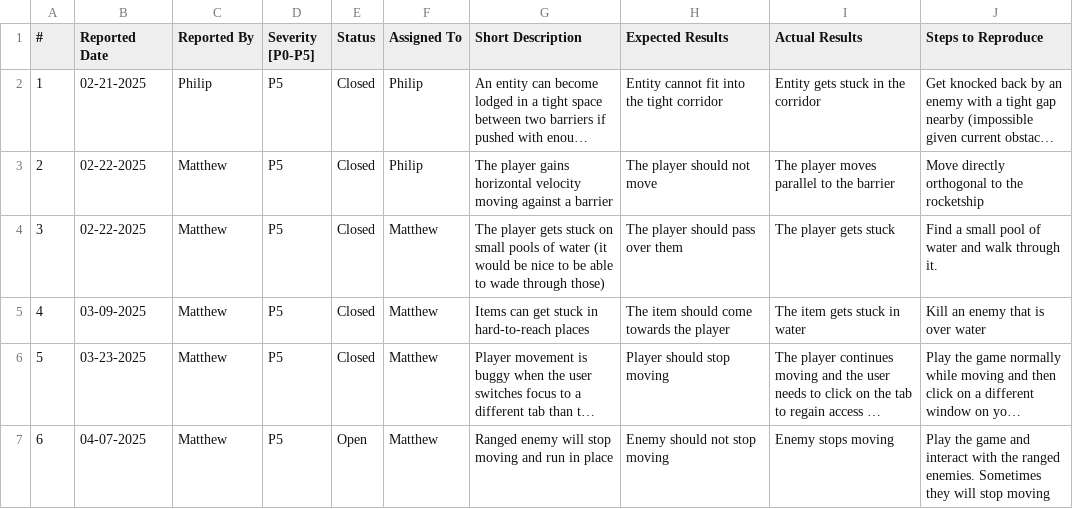
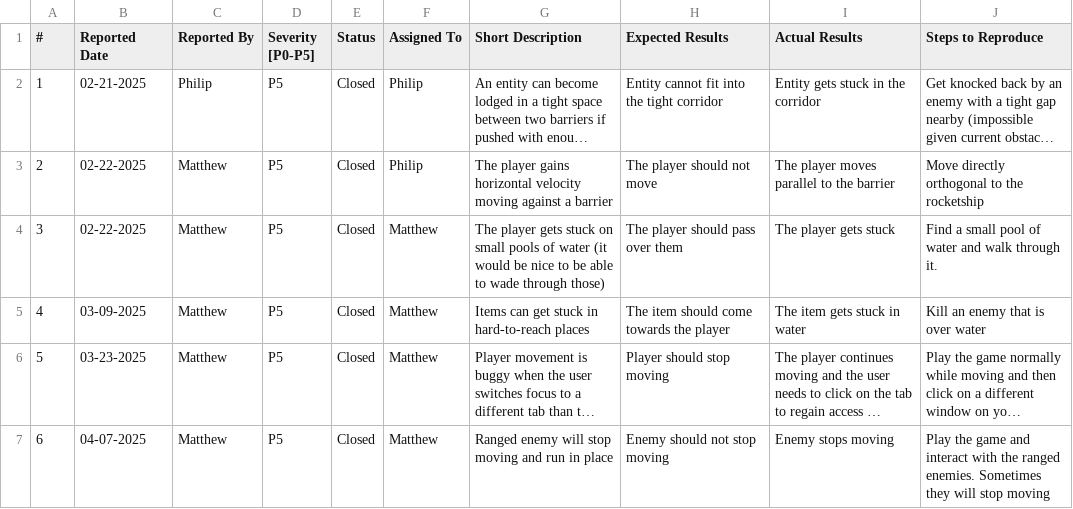
Before and after one commit to pmacau/nova, a CSV file: doc/bug-report.csv, drawn as a sheet; long unchanged cells end in …; the diff names each change by its address in the sheet, - before the commit and + after, or states it on an @@ line.

Commit message:
update readme for grace days and bug reports

```diff
--- a/doc/bug-report.csv
+++ b/doc/bug-report.csv
-E7 (Status): Open
+E7 (Status): Closed
```
Also changed, not shown: 1 other file.
